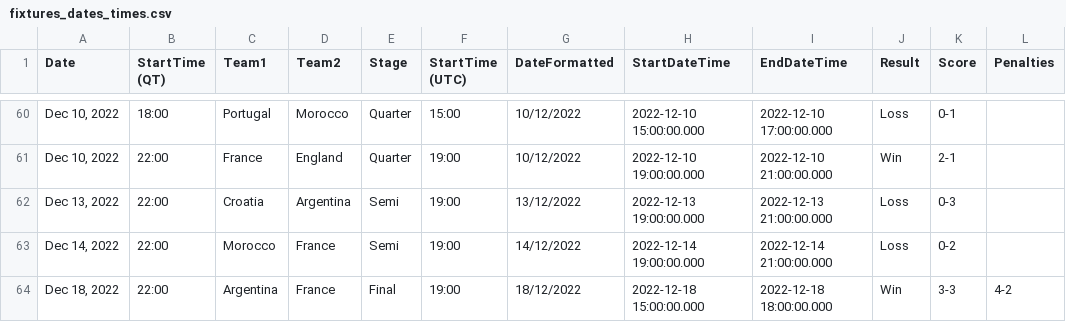
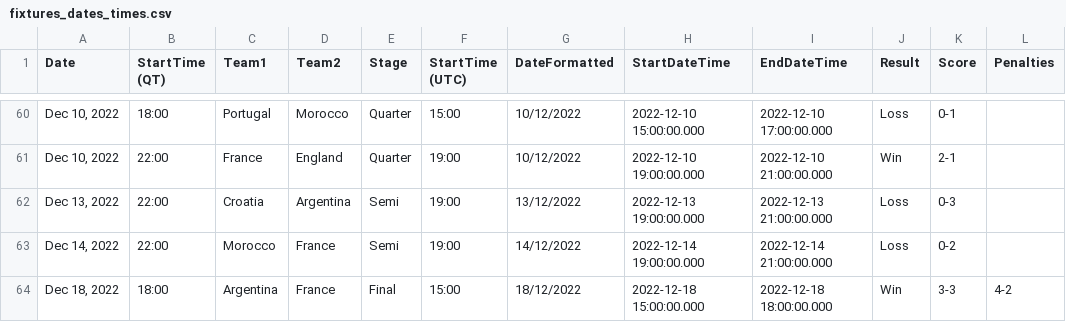
Before and after one commit to ajhillman-ddj/003-world_cup_odds, a CSV file: fixtures_dates_times.csv, drawn as a sheet; only a part is shown, gaps mark what is left out.

Commit message:
Update fixtures_dates_times.csv

```diff
--- a/fixtures_dates_times.csv
+++ b/fixtures_dates_times.csv
@@ -63,2 +63,2 @@
 "Dec 14, 2022",22:00,Morocco,France,Semi,19:00,14/12/2022,2022-12-14 19:00:00.000,2022-12-14 21:00:00.000,Loss,0-2,
-"Dec 18, 2022",22:00,Argentina,France,Final,19:00,18/12/2022,2022-12-18 15:00:00.000,2022-12-18 18:00:00.000,Win,3-3,4-2
+"Dec 18, 2022",18:00,Argentina,France,Final,15:00,18/12/2022,2022-12-18 15:00:00.000,2022-12-18 18:00:00.000,Win,3-3,4-2
```
